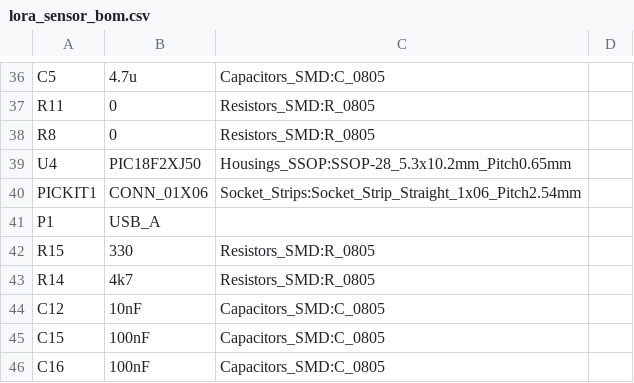
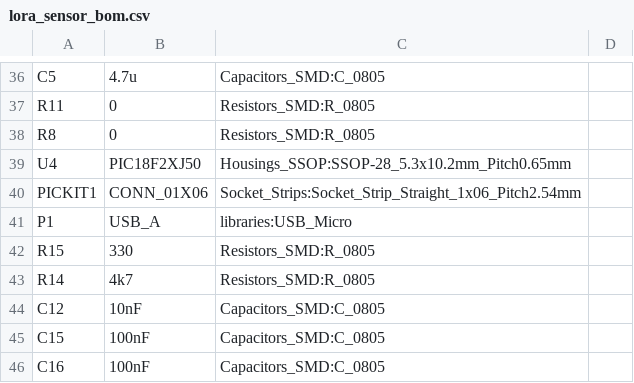
Before and after one commit to KolijnWolfaardt/TTN_sensor_node, a CSV file: pcb_layout/lora_sensor_bom.csv, drawn as a sheet; only a part is shown, gaps mark what is left out; the diff covers the shown part only; the diff names each change by its address in the sheet, - before the commit and + after, or states it on an @@ line.

```diff
--- a/pcb_layout/lora_sensor_bom.csv
+++ b/pcb_layout/lora_sensor_bom.csv
-C41: (empty)
+C41: libraries:USB_Micro
```
Also changed, not shown: 7 added rows, 7 removed rows and 17 edited cells elsewhere in this file, 13 other files.
